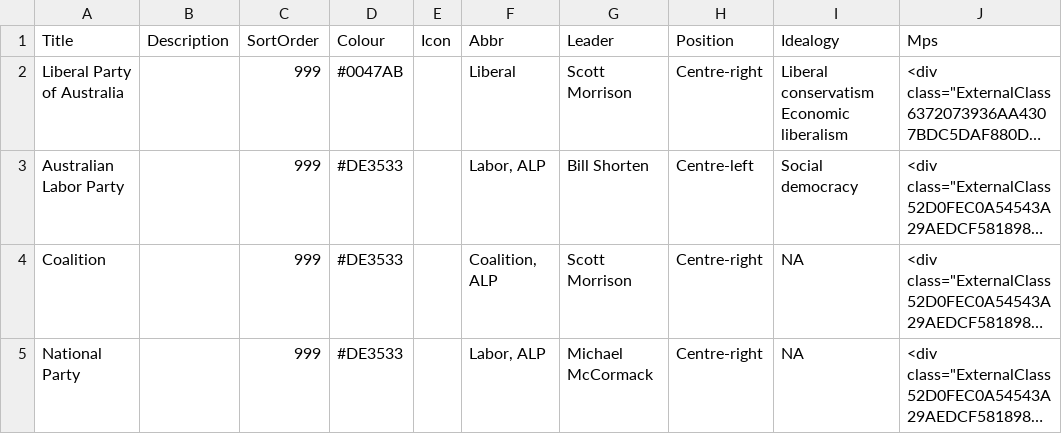
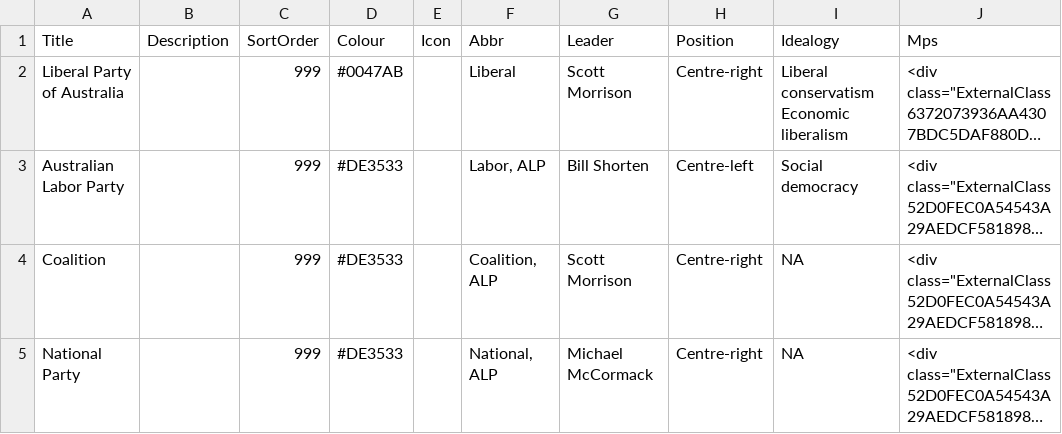
Before and after one commit to petersgiles/upgraded-giggle, a CSV file: sharepoint/commitments/Data/PoliticalParty.csv, drawn as a sheet; only a part is shown; long unchanged cells end in …; the diff names each change by its address in the sheet, - before the commit and + after, or states it on an @@ line.

Commit message:
Fixed reference data

```diff
--- a/sharepoint/commitments/Data/PoliticalParty.csv
+++ b/sharepoint/commitments/Data/PoliticalParty.csv
-F5 (Abbr): Labor, ALP
+F5 (Abbr): National, ALP
```
